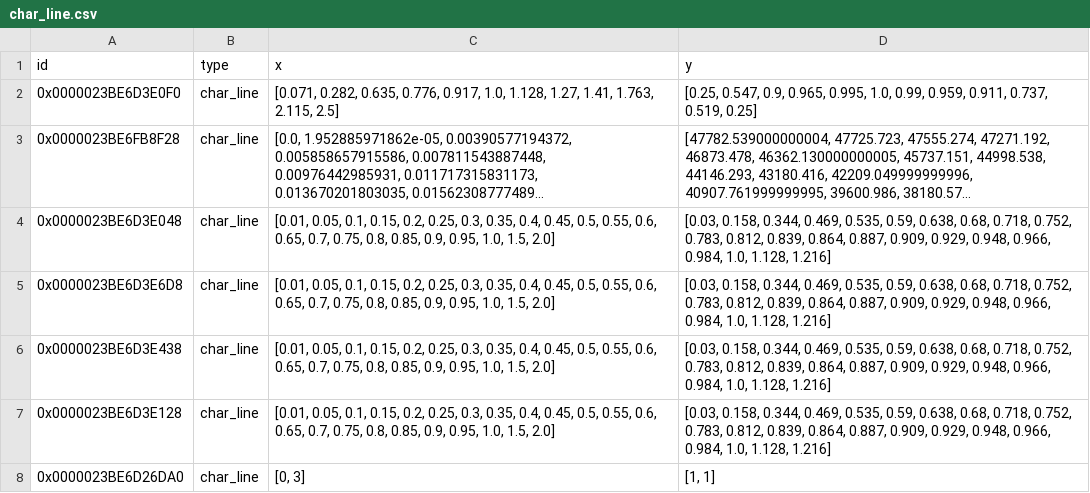
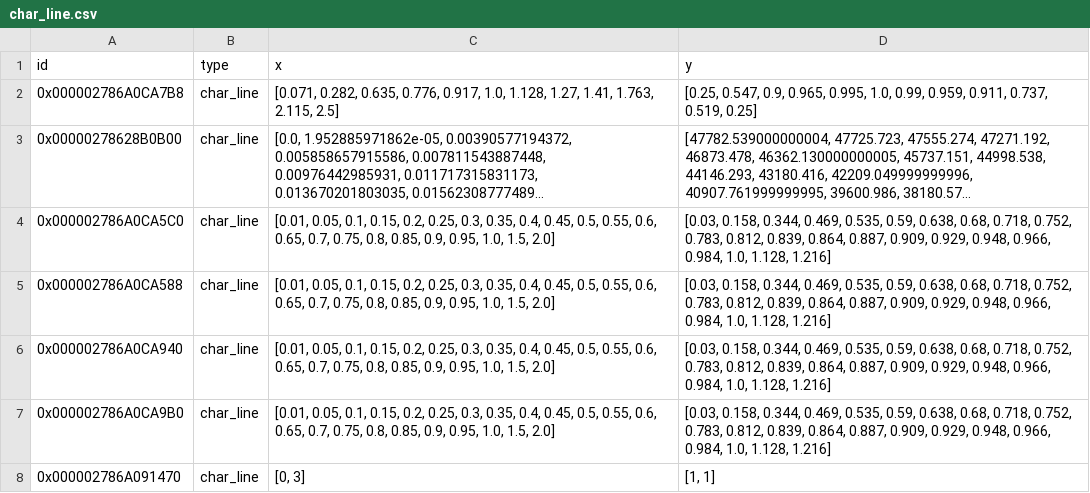
Before and after one commit to ShuangChen88/BHEsArray_analyticalSolver, a CSV file: base_module/pre/tespy_nw/comps/char_line.csv, drawn as a sheet; long unchanged cells end in …; the diff names each change by its address in the sheet, - before the commit and + after, or states it on an @@ line.

```diff
--- a/base_module/pre/tespy_nw/comps/char_line.csv
+++ b/base_module/pre/tespy_nw/comps/char_line.csv
-A2 (id): 0x0000023BE6D3E0F0
+A2 (id): 0x000002786A0CA7B8
-A3 (id): 0x0000023BE6FB8F28
+A3 (id): 0x00000278628B0B00
-A4 (id): 0x0000023BE6D3E048
+A4 (id): 0x000002786A0CA5C0
-A5 (id): 0x0000023BE6D3E6D8
+A5 (id): 0x000002786A0CA588
-A6 (id): 0x0000023BE6D3E438
+A6 (id): 0x000002786A0CA940
-A7 (id): 0x0000023BE6D3E128
+A7 (id): 0x000002786A0CA9B0
-A8 (id): 0x0000023BE6D26DA0
+A8 (id): 0x000002786A091470
```
Also changed, not shown: base_module/pre/tespy_nw/comps/heat_exchanger_simple.csv, base_module/pre/tespy_nw/comps/pump.csv, 7 other files.
